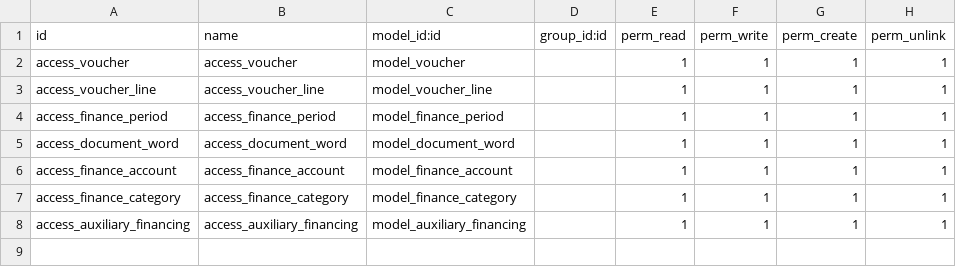
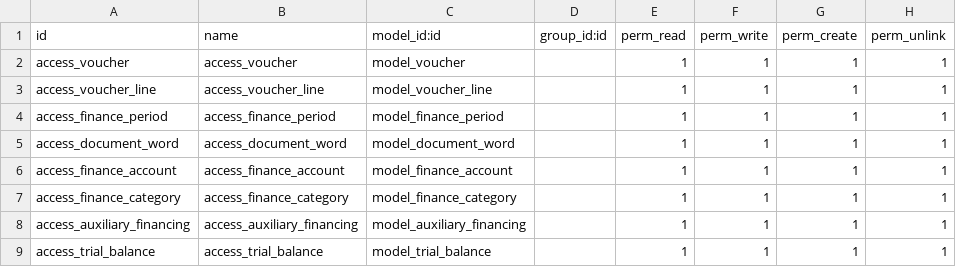
Before and after one commit to osbzr/gooderp_addons, a CSV file: finance/security/ir.model.access.csv, drawn as a sheet; the diff names each change by its address in the sheet, - before the commit and + after, or states it on an @@ line.

```diff
--- a/finance/security/ir.model.access.csv
+++ b/finance/security/ir.model.access.csv
+row 9: access_trial_balance | access_trial_balance | model_trial_balance |  | 1 | 1 | 1 | 1
```
Also changed, not shown: 2 other files.
